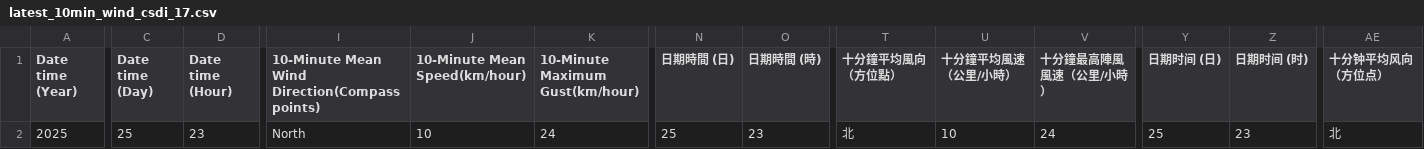
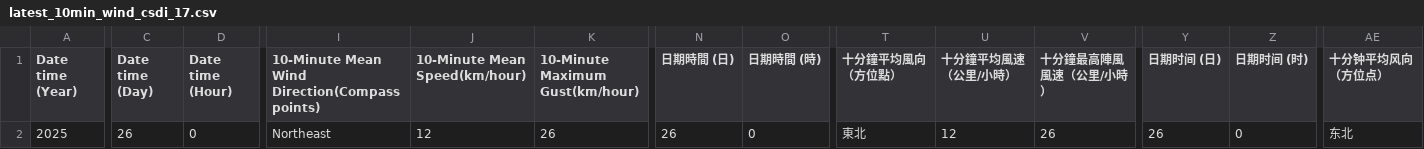
Before and after one commit to cysyiu/WeatherMap, a CSV file: Data/Wind_data/latest_10min_wind_csdi_17.csv, drawn as a sheet; only a part is shown, gaps mark what is left out; the diff covers the shown part only; the diff names each change by its address in the sheet, - before the commit and + after, or states it on an @@ line.

```diff
--- a/Data/Wind_data/latest_10min_wind_csdi_17.csv
+++ b/Data/Wind_data/latest_10min_wind_csdi_17.csv
-C2 (Date time (Day)): 25
+C2 (Date time (Day)): 26
-D2 (Date time (Hour)): 23
+D2 (Date time (Hour)): 0
-I2: North
+I2: Northeast
-J2 (10-Minute Mean Speed(km/hour)): 10
+J2 (10-Minute Mean Speed(km/hour)): 12
-K2 (10-Minute Maximum Gust(km/hour)): 24
+K2 (10-Minute Maximum Gust(km/hour)): 26
-N2 (日期時間 (日)): 25
+N2 (日期時間 (日)): 26
-O2 (日期時間 (時)): 23
+O2 (日期時間 (時)): 0
-T2 (十分鐘平均風向（方位點）): 北
+T2 (十分鐘平均風向（方位點）): 東北
-U2 (十分鐘平均風速（公里/小時）): 10
+U2 (十分鐘平均風速（公里/小時）): 12
-V2 (十分鐘最高陣風風速（公里/小時）): 24
+V2 (十分鐘最高陣風風速（公里/小時）): 26
-Y2 (日期时间 (日)): 25
+Y2 (日期时间 (日)): 26
-Z2 (日期时间 (时)): 23
+Z2 (日期时间 (时)): 0
-AE2 (十分钟平均风向（方位点）): 北
+AE2 (十分钟平均风向（方位点）): 东北
```
Also changed, not shown: 2 edited cells elsewhere in this file, Data/Wind_data/latest_10min_wind_csdi_0.csv, Data/Wind_data/latest_10min_wind_csdi_15.csv, 27 other files.
